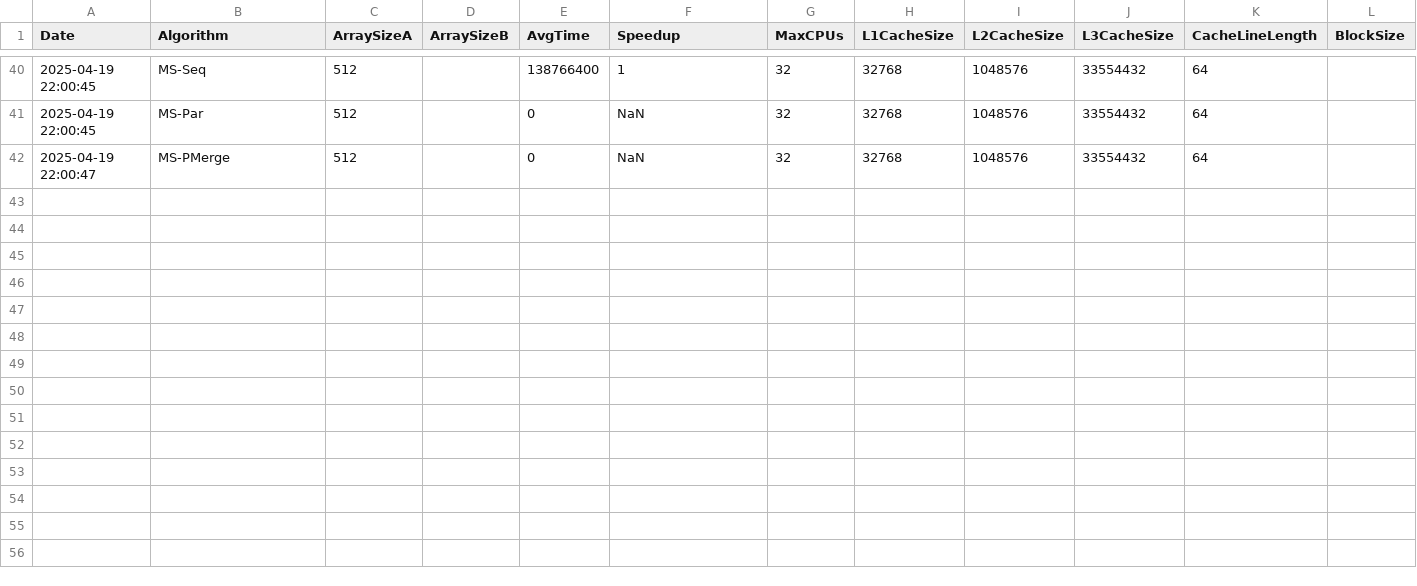
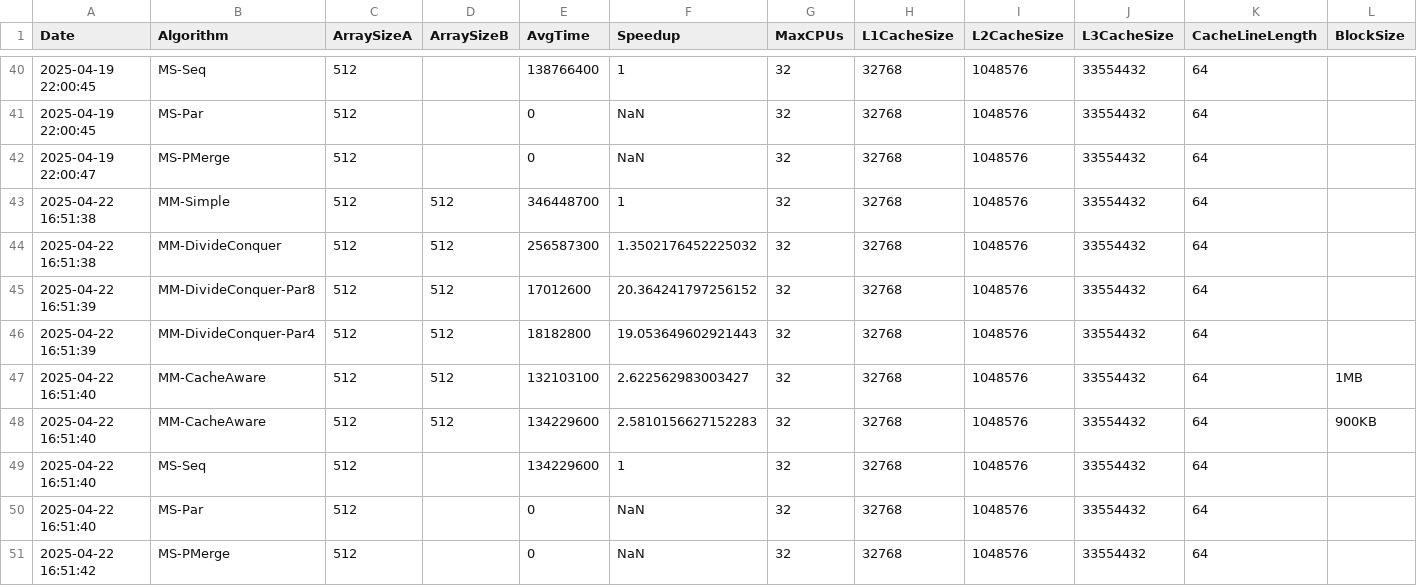
Before and after one commit to aarpyy/cse549t-project, a CSV file: data/olivia-laptop.csv, drawn as a sheet; only a part is shown, gaps mark what is left out; rows hold the shown columns only; the diff names each change by its address in the sheet, - before the commit and + after, or states it on an @@ line.

Commit message:
funnel sort and cache aware mm testing

```diff
--- a/data/olivia-laptop.csv
+++ b/data/olivia-laptop.csv
+row 43: 2025-04-22 16:51:38 | MM-Simple | 512 | 512 | 346448700 | 1 | 32 | 32768 | 1048576 | 33554432 | 64
+row 44: 2025-04-22 16:51:38 | MM-DivideConquer | 512 | 512 | 256587300 | 1.3502176452225032 | 32 | 32768 | 1048576 | 33554432 | 64
+row 45: 2025-04-22 16:51:39 | MM-DivideConquer-Par8 | 512 | 512 | 17012600 | 20.364241797256152 | 32 | 32768 | 1048576 | 33554432 | 64
+row 46: 2025-04-22 16:51:39 | MM-DivideConquer-Par4 | 512 | 512 | 18182800 | 19.053649602921443 | 32 | 32768 | 1048576 | 33554432 | 64
+row 47: 2025-04-22 16:51:40 | MM-CacheAware | 512 | 512 | 132103100 | 2.622562983003427 | 32 | 32768 | 1048576 | 33554432 | 64 | 1MB
+row 48: 2025-04-22 16:51:40 | MM-CacheAware | 512 | 512 | 134229600 | 2.5810156627152283 | 32 | 32768 | 1048576 | 33554432 | 64 | 900KB
+row 49: 2025-04-22 16:51:40 | MS-Seq | 512 |  | 134229600 | 1 | 32 | 32768 | 1048576 | 33554432 | 64
+row 50: 2025-04-22 16:51:40 | MS-Par | 512 |  | 0 | NaN | 32 | 32768 | 1048576 | 33554432 | 64
+row 51: 2025-04-22 16:51:42 | MS-PMerge | 512 |  | 0 | NaN | 32 | 32768 | 1048576 | 33554432 | 64
```
Also changed, not shown: 12 other files.
